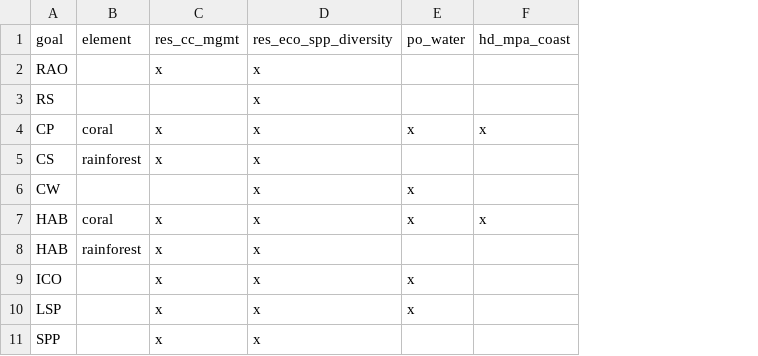
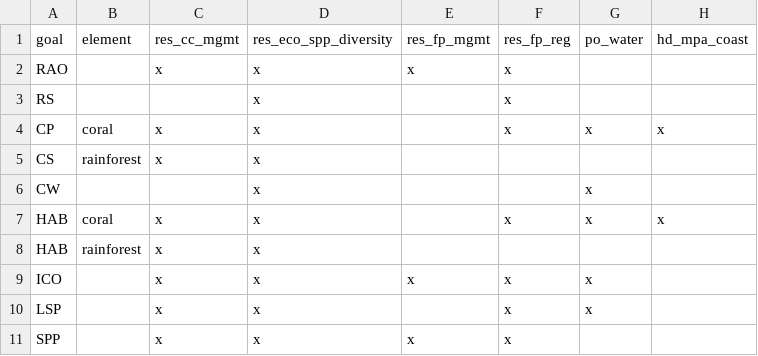
Before and after one commit to OHI-4site/pal-scores, a CSV file: region/conf/resilience_matrix.csv, drawn as a sheet; only a part is shown; the diff names each change by its address in the sheet, - before the commit and + after, or states it on an @@ line.

```diff
--- a/region/conf/resilience_matrix.csv
+++ b/region/conf/resilience_matrix.csv
+column E, rows 1-11: res_fp_mgmt | x |  |  |  |  |  |  | x |  | x
+column F, rows 1-11: res_fp_reg | x | x | x |  |  | x |  | x | x | x
```
Also changed, not shown: region/conf/scenario_data_years.csv, region/layers.csv, 2 other files.
